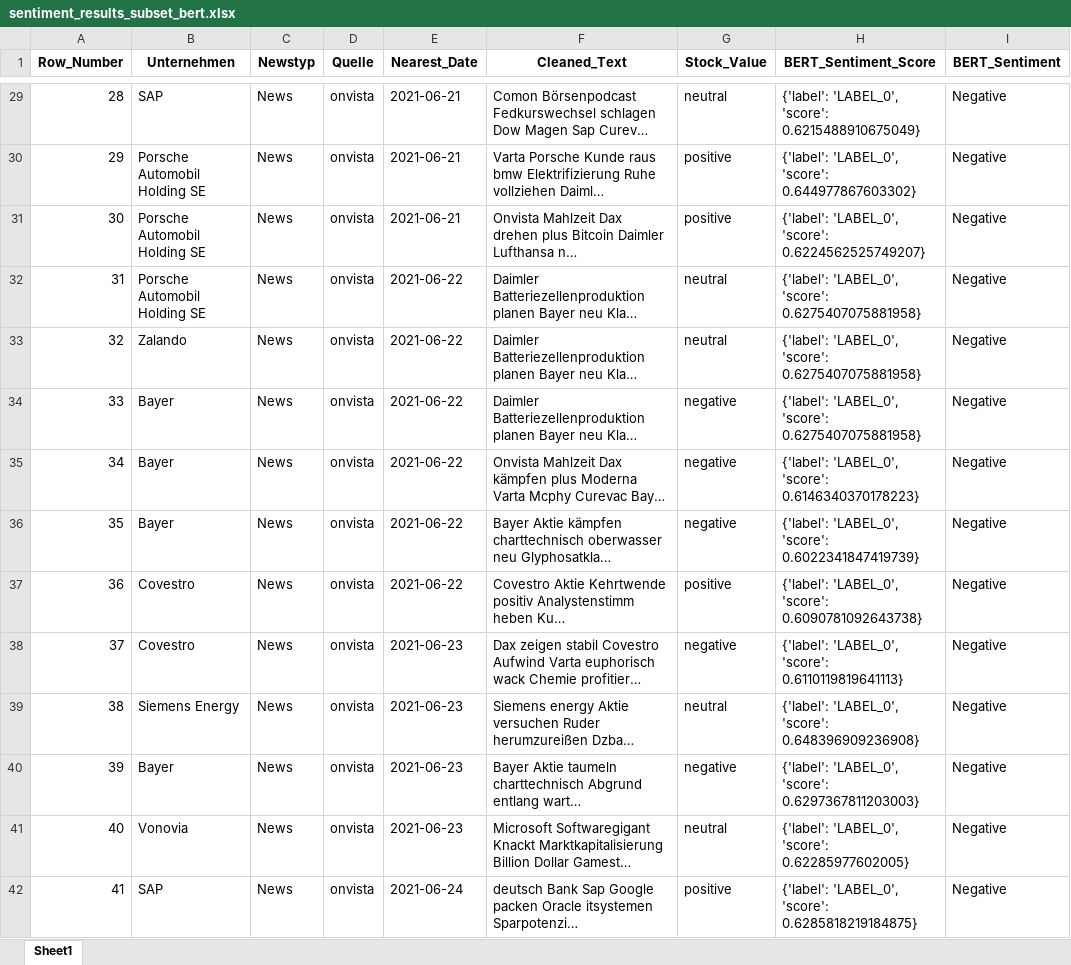
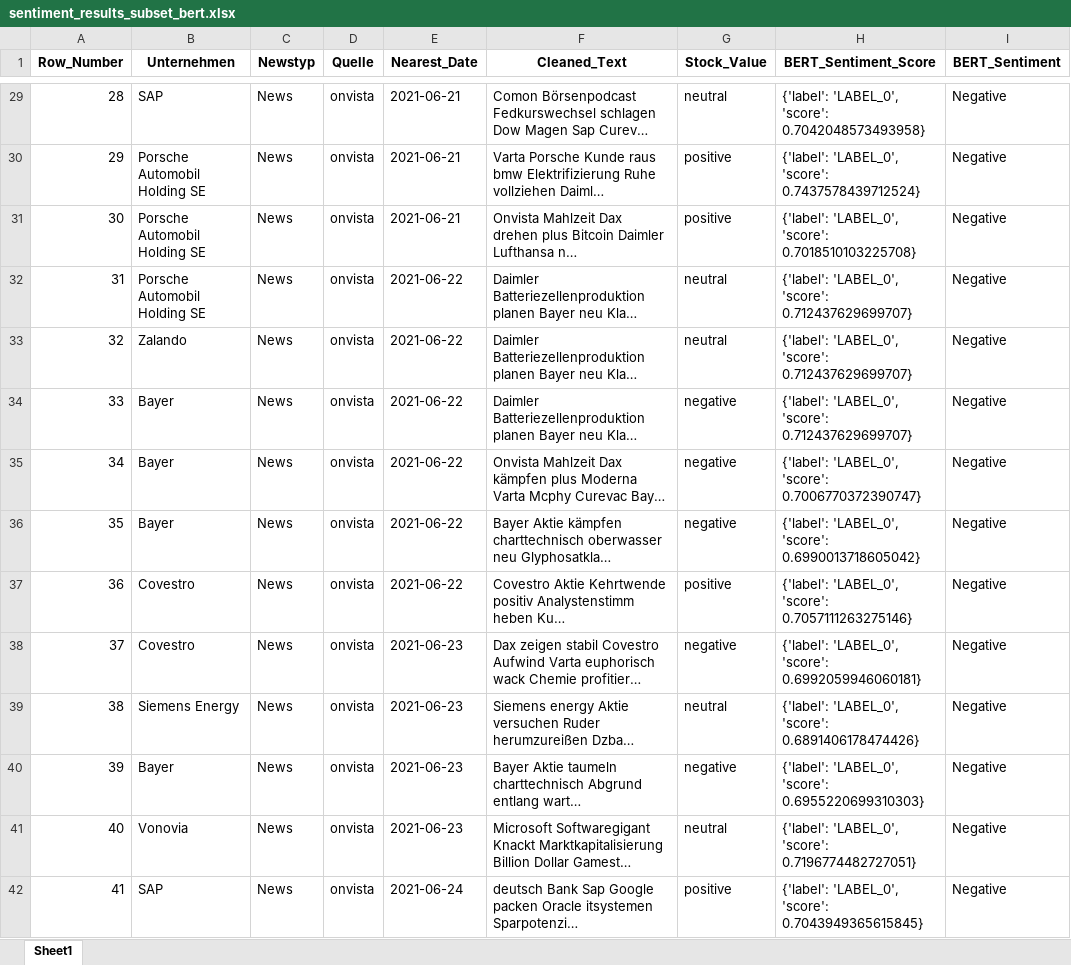
Before and after one commit to M-Mcknsn/NAK-Text-Analytics, an Excel workbook: src/data/sentiment_results/sentiment_results_subset_bert.xlsx, sheet Sheet1, drawn as a sheet; only a part is shown, gaps mark what is left out; long unchanged cells end in …; values as stored, in another font and other column widths than the file's, no borders; the diff covers the shown part only; the diff names each change by its address in the sheet, - before the commit and + after, or states it on an @@ line.

Commit message:
added further visuals to sentiment_analysis.ipynb

```diff
--- a/src/data/sentiment_results/sentiment_results_subset_bert.xlsx (sheet Sheet1)
+++ b/src/data/sentiment_results/sentiment_results_subset_bert.xlsx (sheet Sheet1)
-H29 (BERT_Sentiment_Score): …'LABEL_0', 'score': 0.6215488910675049}
+H29 (BERT_Sentiment_Score): …'LABEL_0', 'score': 0.7042048573493958}
-H30 (BERT_Sentiment_Score): …'LABEL_0', 'score': 0.644977867603302}
+H30 (BERT_Sentiment_Score): …'LABEL_0', 'score': 0.7437578439712524}
-H31 (BERT_Sentiment_Score): …'LABEL_0', 'score': 0.6224562525749207}
+H31 (BERT_Sentiment_Score): …'LABEL_0', 'score': 0.7018510103225708}
-H32:H34 (BERT_Sentiment_Score): …'LABEL_0', 'score': 0.6275407075881958}
+H32:H34 (BERT_Sentiment_Score): …'LABEL_0', 'score': 0.712437629699707}
-H35 (BERT_Sentiment_Score): …'LABEL_0', 'score': 0.6146340370178223}
+H35 (BERT_Sentiment_Score): …'LABEL_0', 'score': 0.7006770372390747}
-H36 (BERT_Sentiment_Score): …'LABEL_0', 'score': 0.6022341847419739}
+H36 (BERT_Sentiment_Score): …'LABEL_0', 'score': 0.6990013718605042}
-H37 (BERT_Sentiment_Score): …'LABEL_0', 'score': 0.6090781092643738}
+H37 (BERT_Sentiment_Score): …'LABEL_0', 'score': 0.7057111263275146}
-H38 (BERT_Sentiment_Score): …'LABEL_0', 'score': 0.6110119819641113}
+H38 (BERT_Sentiment_Score): …'LABEL_0', 'score': 0.6992059946060181}
-H39 (BERT_Sentiment_Score): …'LABEL_0', 'score': 0.648396909236908}
+H39 (BERT_Sentiment_Score): …'LABEL_0', 'score': 0.6891406178474426}
-H40 (BERT_Sentiment_Score): …'LABEL_0', 'score': 0.6297367811203003}
+H40 (BERT_Sentiment_Score): …'LABEL_0', 'score': 0.6955220699310303}
-H41 (BERT_Sentiment_Score): …'LABEL_0', 'score': 0.62285977602005}
+H41 (BERT_Sentiment_Score): …'LABEL_0', 'score': 0.7196774482727051}
-H42 (BERT_Sentiment_Score): …'LABEL_0', 'score': 0.6285818219184875}
+H42 (BERT_Sentiment_Score): …'LABEL_0', 'score': 0.7043949365615845}
```
Also changed, not shown: 86 edited cells elsewhere in this sheet, 5 other files.
